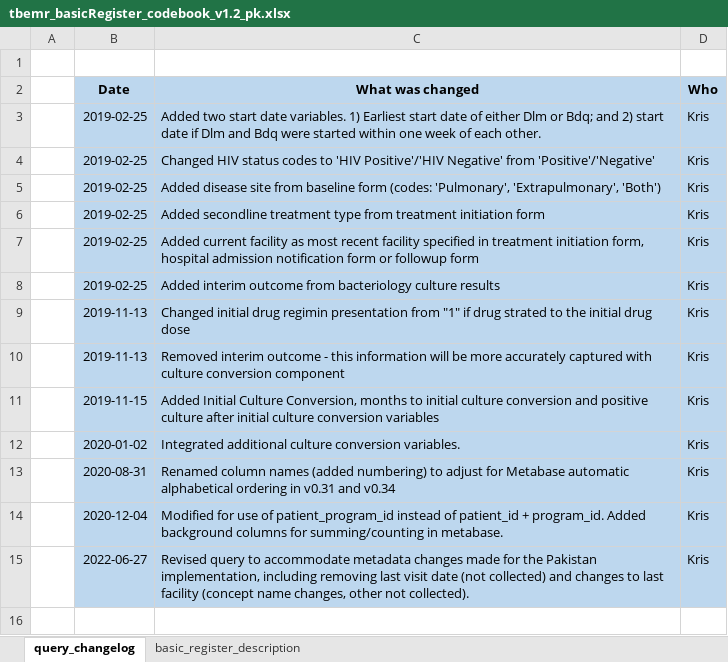
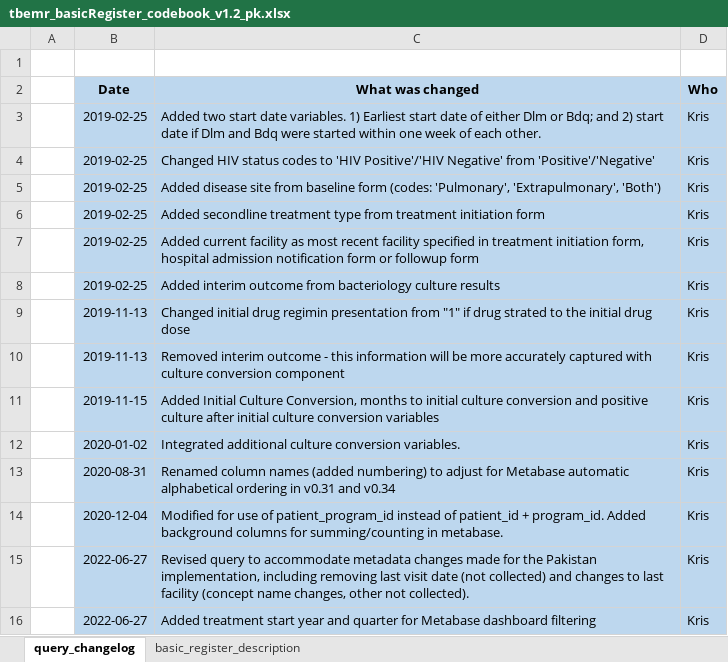
Before and after one commit to DWB-eHealth/mart-tbemr-query-library, an Excel workbook: PK/tbemr_basicRegister_codebook_v1.2_pk.xlsx, sheet query_changelog, drawn as a sheet; values as stored, in another font and other column widths than the file's, no borders; the diff names each change by its address in the sheet, - before the commit and + after, or states it on an @@ line.

```diff
--- a/PK/tbemr_basicRegister_codebook_v1.2_pk.xlsx (sheet query_changelog)
+++ b/PK/tbemr_basicRegister_codebook_v1.2_pk.xlsx (sheet query_changelog)
+row 16:  | 2022-06-27 | Added treatment start year and quarter for Metabase dashboard filtering | Kris
```
Also changed, not shown: sheet basic_register_description.
